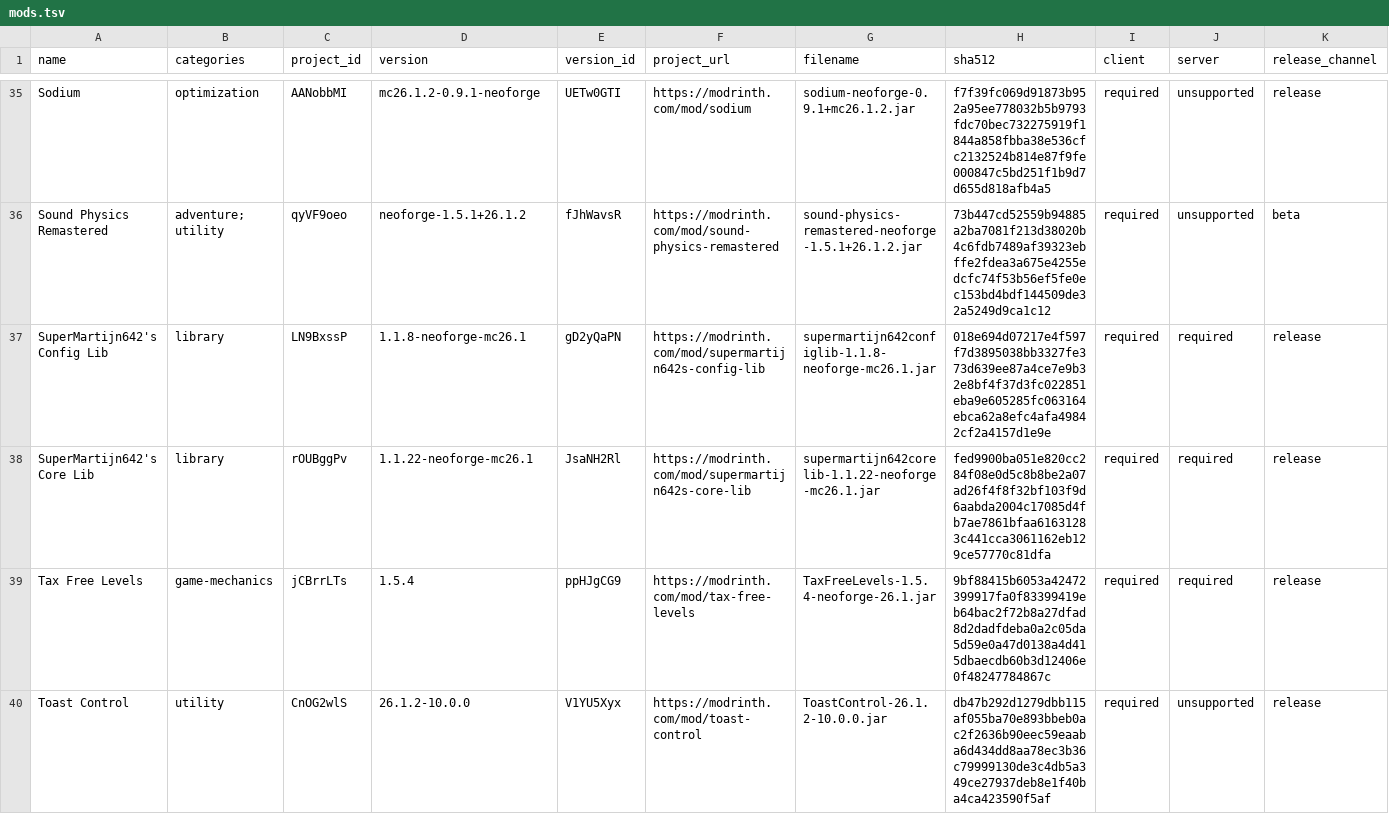
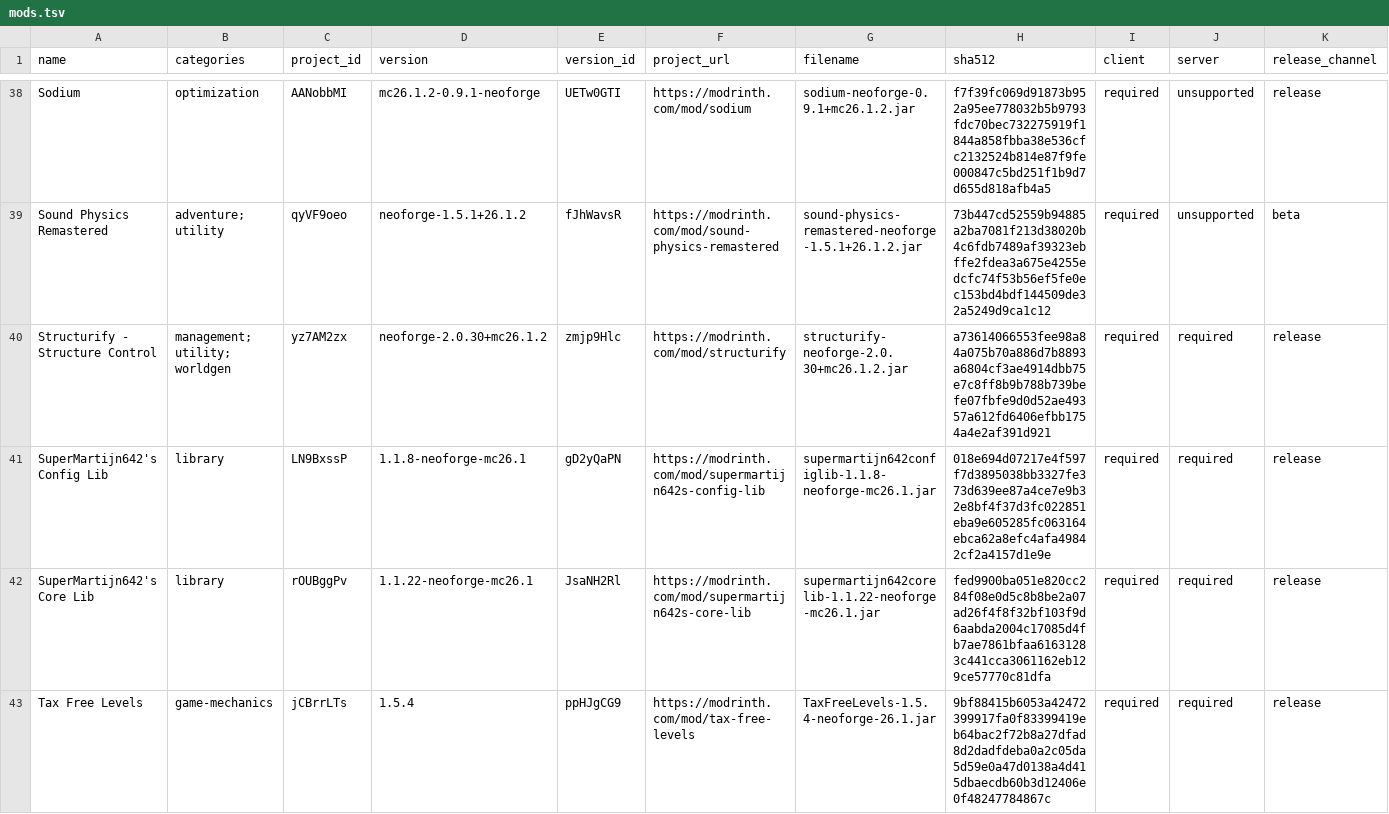
Before and after one commit to MartinFournier/signal-atelier, a TSV file: docs/reference/mods.tsv, drawn as a sheet; only a part is shown, gaps mark what is left out; the shorter side is filled out with more unchanged rows; rows hold the shown columns only; the diff covers the shown part only; the diff names each change by its address in the sheet, - before the commit and + after, or states it on an @@ line.

```diff
--- a/docs/reference/mods.tsv
+++ b/docs/reference/mods.tsv
+row 40: Structurify - Structure Control | management; utility; worldgen | yz7AM2zx | neoforge-2.0.30+mc26.1.2 | zmjp9Hlc | https://modrinth.com/mod/structurify | structurify-neoforge-2.0.30+mc26.1.2.jar | a73614066553fee98a84a075b70a886d7b8893a6804cf3ae4914dbb75e7c8ff8b9b788b739befe07fbfe9d0d52ae49357a612fd6406efbb1754a4e2af391d921 | required | required | release
```
Also changed, not shown: 5 added rows and 1 edited cell elsewhere in this file, 31 other files.
